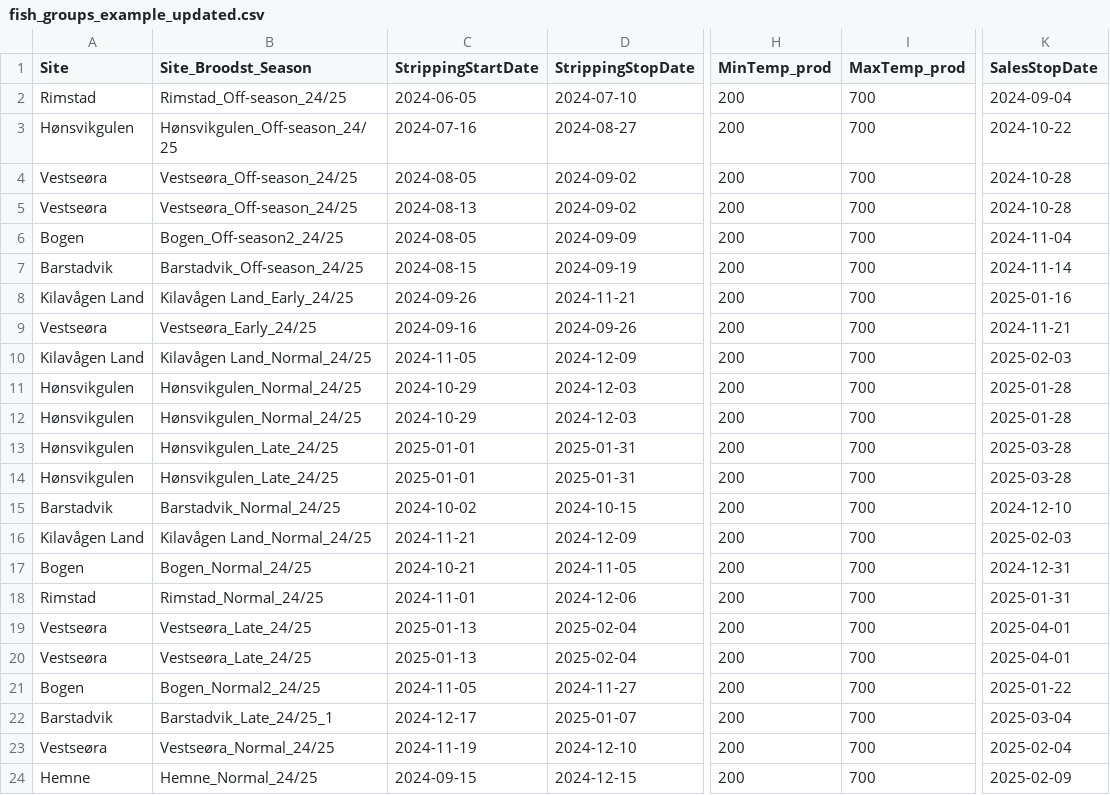
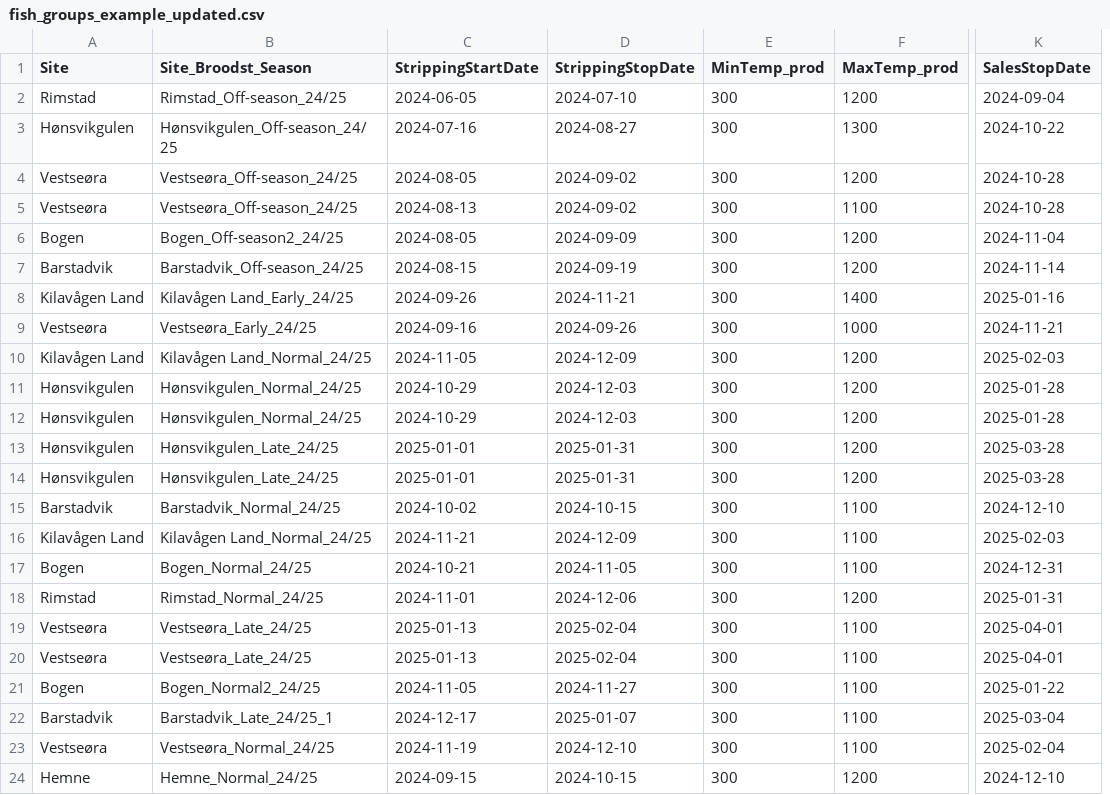
Before and after one commit to timknutsen/egg_delivery_solver, a CSV file: new_version_for_meeting/example_data/fish_groups_example_updated.csv, drawn as a sheet; only a part is shown, gaps mark what is left out; removed rows and columns are numbered as before the commit, all else as after; the diff names each change by its address in the sheet, - before the commit and + after, or states it on an @@ line.

```diff
--- a/new_version_for_meeting/example_data/fish_groups_example_updated.csv
+++ b/new_version_for_meeting/example_data/fish_groups_example_updated.csv
+column E (MinTemp_prod), rows 2-24: all 300
+column F (MaxTemp_prod), rows 2-24: 1200 | 1300 | 1200 | 1100 | 1200 | 1200 | 1400 | 1000 | 1200 | 1200 | 1200 | 1200 | 1200 | 1100 | 1100 | 1100 | 1200 | 1100 | 1100 | 1100 | 1100 | 1100 | 1200
-column H (MinTemp_prod), rows 2-24: all 200
-column I (MaxTemp_prod), rows 2-24: all 700
-D24 (StrippingStopDate): 2024-12-15
+D24 (StrippingStopDate): 2024-10-15
-K24 (SalesStopDate): 2025-02-09
+K24 (SalesStopDate): 2024-12-10
```
Also changed, not shown: new_version_for_meeting/example_data/orders_example_updated.csv, 2 other files.
